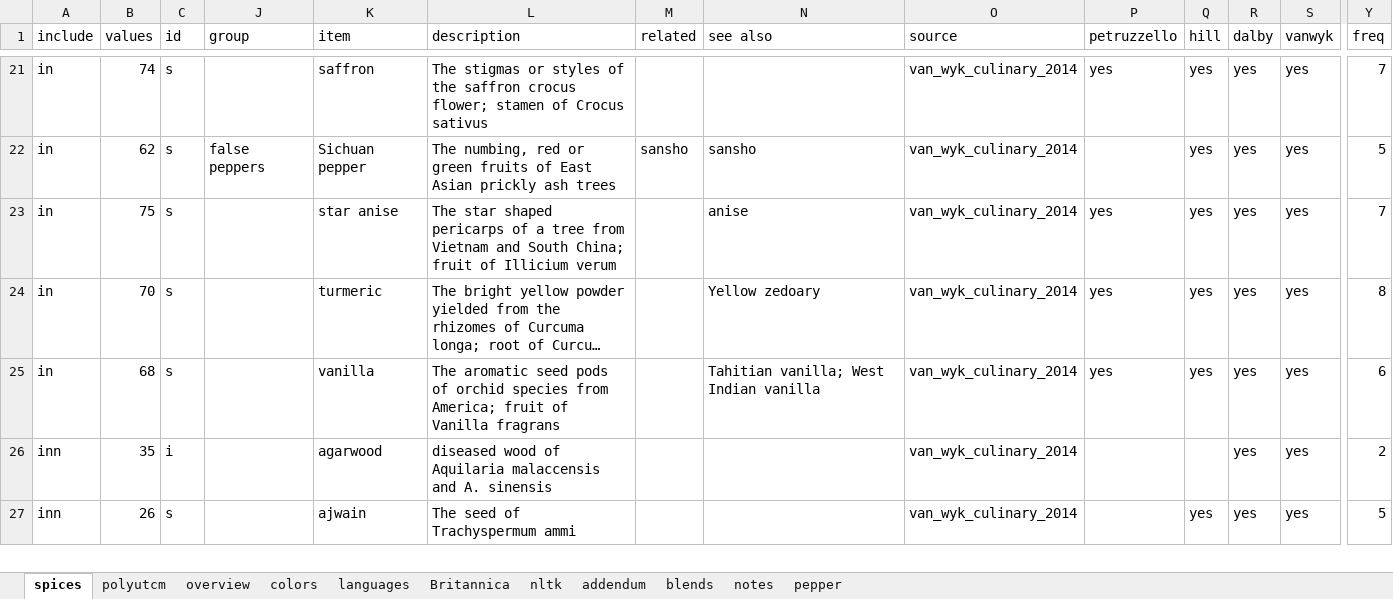
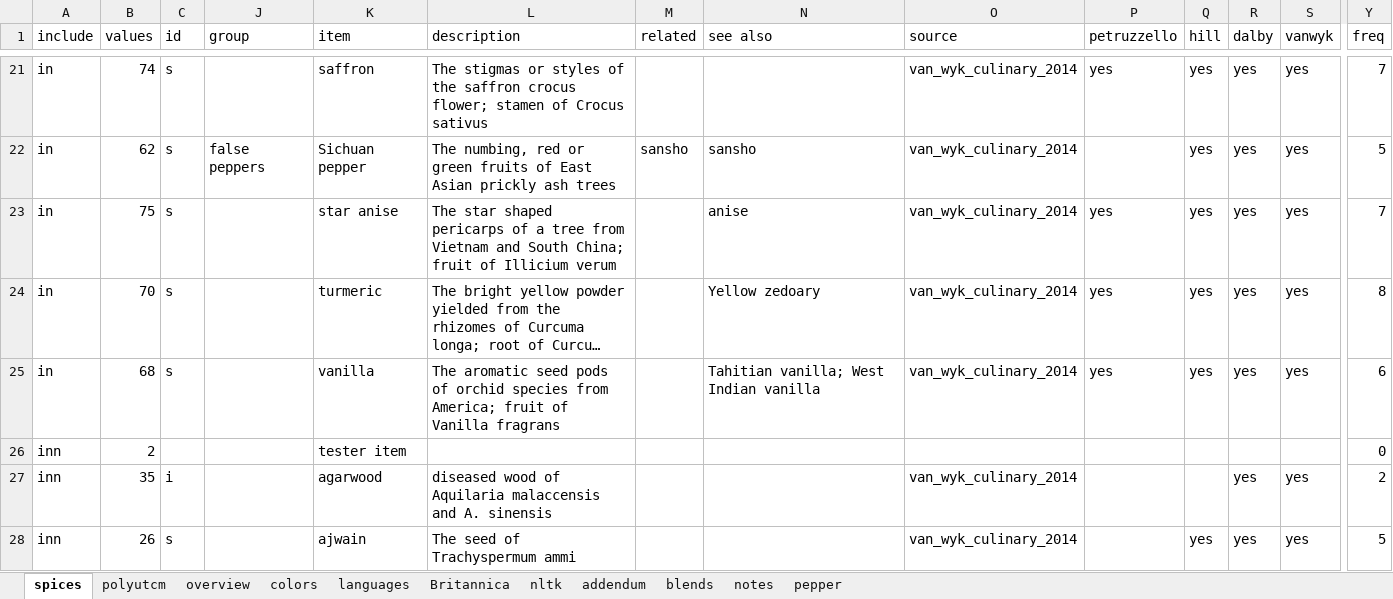
Before and after one commit to partigabor/aromatica-old, an Excel workbook: database/data/spices.xlsx, sheet spices, drawn as a sheet; only a part is shown, gaps mark what is left out; long unchanged cells end in …; values as stored, in another font and other column widths than the file's, no borders; conditional formats and table styles not drawn; rows hold the shown columns only; the diff names each change by its address in the sheet, - before the commit and + after, or states it on an @@ line.

```diff
--- a/database/data/spices.xlsx (sheet spices)
+++ b/database/data/spices.xlsx (sheet spices)
+row 26: inn | 2 |  |  | tester item |  |  |  |  |  |  |  |  | 0
```
Also changed, not shown: 7 other files.
